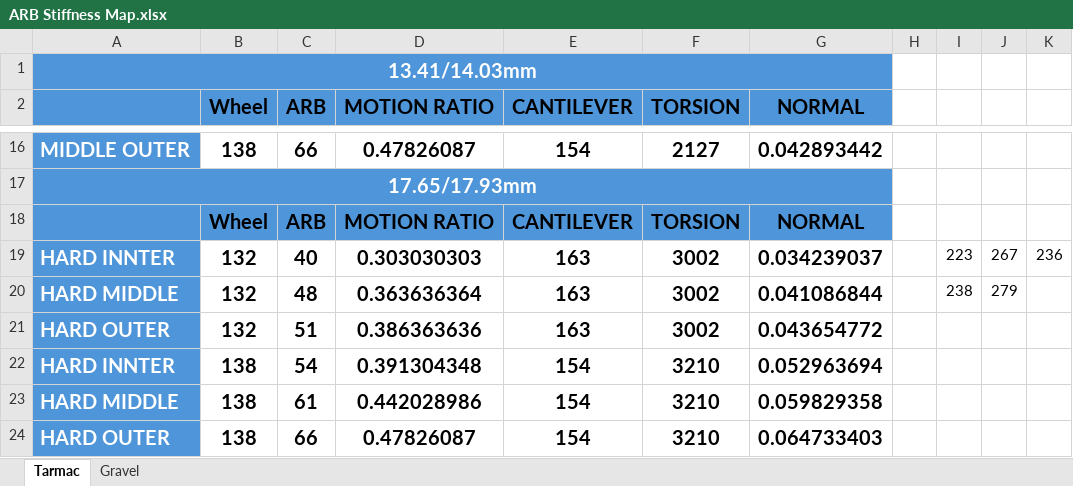
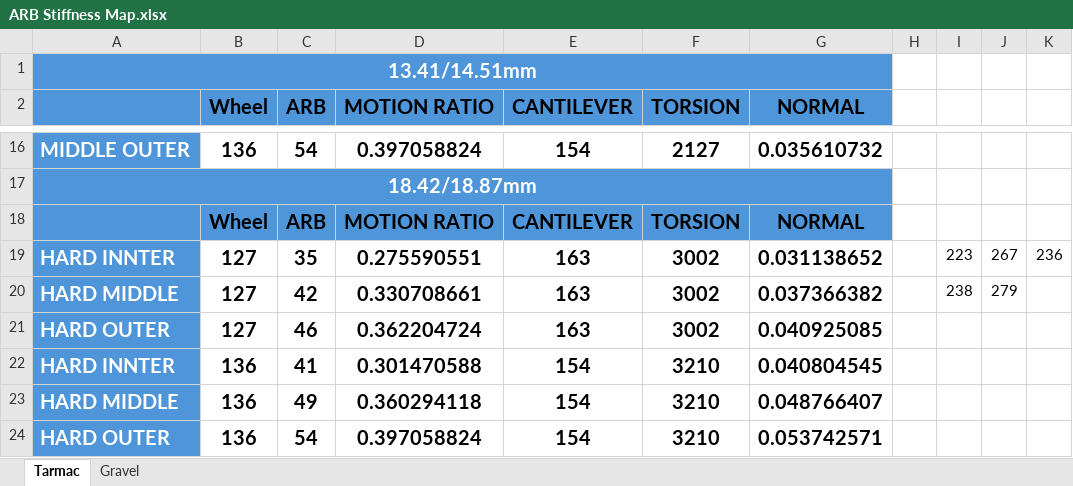
Before and after one commit to ProgUn1corn/Qlourie_Astral_R, an Excel workbook: Docs/ARB Stiffness Map.xlsx, sheet Tarmac, drawn as a sheet; only a part is shown, gaps mark what is left out; values as stored, in another font and other column widths than the file's, no borders; charts and pictures and table styles not drawn; the diff covers the shown part only; the diff names each change by its address in the sheet, - before the commit and + after, or states it on an @@ line.

```diff
--- a/Docs/ARB Stiffness Map.xlsx (sheet Tarmac)
+++ b/Docs/ARB Stiffness Map.xlsx (sheet Tarmac)
-A1: 13.41/14.03mm
+A1: 13.41/14.51mm
-B16 (Wheel): 138
+B16 (Wheel): 136
-C16 (ARB): 66
+C16 (ARB): 54
-D16 (MOTION RATIO): 0.47826087
+D16 (MOTION RATIO): 0.397058824
-G16 (NORMAL): 0.042893442
+G16 (NORMAL): 0.035610732
-A17: 17.65/17.93mm
+A17: 18.42/18.87mm
-B19:B21 (Wheel): 132
+B19:B21 (Wheel): 127
-C19 (ARB): 40
+C19 (ARB): 35
-D19 (MOTION RATIO): 0.303030303
+D19 (MOTION RATIO): 0.275590551
-G19 (NORMAL): 0.034239037
+G19 (NORMAL): 0.031138652
-C20 (ARB): 48
+C20 (ARB): 42
-D20 (MOTION RATIO): 0.363636364
+D20 (MOTION RATIO): 0.330708661
-G20 (NORMAL): 0.041086844
+G20 (NORMAL): 0.037366382
-C21 (ARB): 51
+C21 (ARB): 46
-D21 (MOTION RATIO): 0.386363636
+D21 (MOTION RATIO): 0.362204724
-G21 (NORMAL): 0.043654772
+G21 (NORMAL): 0.040925085
-B22:B24 (Wheel): 138
+B22:B24 (Wheel): 136
-C22 (ARB): 54
+C22 (ARB): 41
-D22 (MOTION RATIO): 0.391304348
+D22 (MOTION RATIO): 0.301470588
-G22 (NORMAL): 0.052963694
+G22 (NORMAL): 0.040804545
-C23 (ARB): 61
+C23 (ARB): 49
-D23 (MOTION RATIO): 0.442028986
+D23 (MOTION RATIO): 0.360294118
-G23 (NORMAL): 0.059829358
+G23 (NORMAL): 0.048766407
-C24 (ARB): 66
+C24 (ARB): 54
-D24 (MOTION RATIO): 0.47826087
+D24 (MOTION RATIO): 0.397058824
-G24 (NORMAL): 0.064733403
+G24 (NORMAL): 0.053742571
```
Also changed, not shown: 6 added rows, 6 removed rows and 21 edited cells elsewhere in this sheet, sheet Gravel, charts or pictures, Docs/Rail Node Calculator.xlsx.
